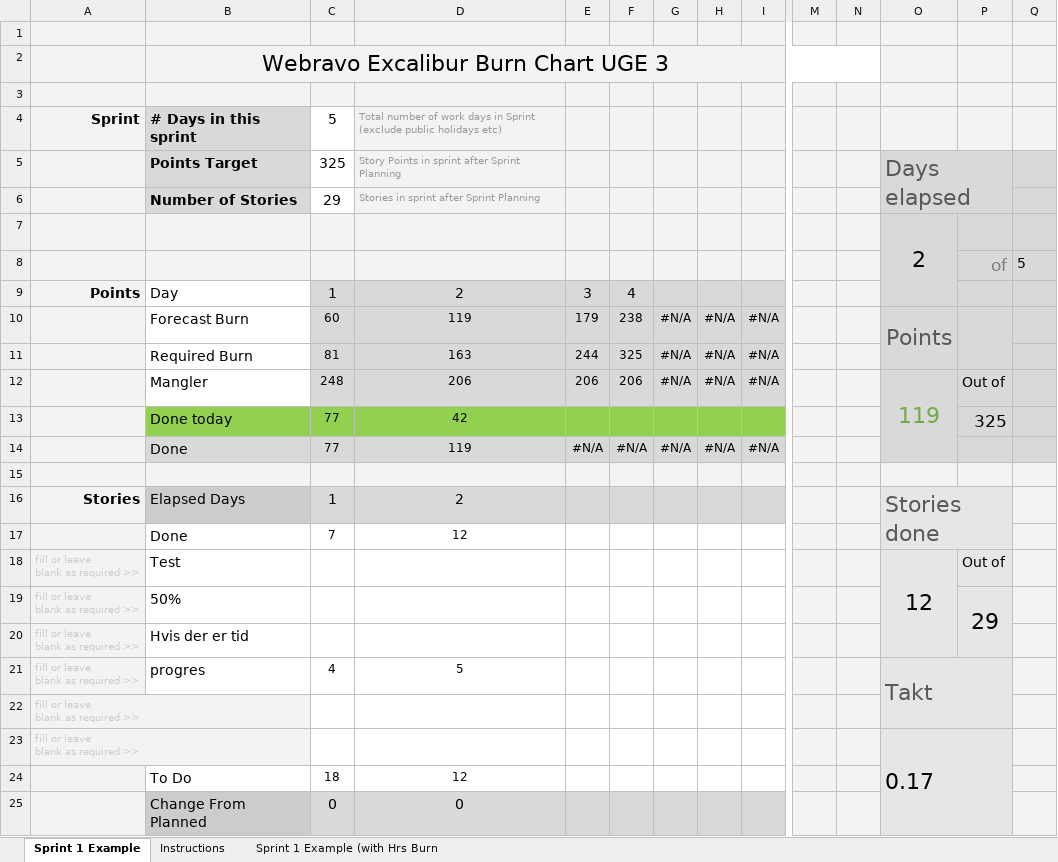
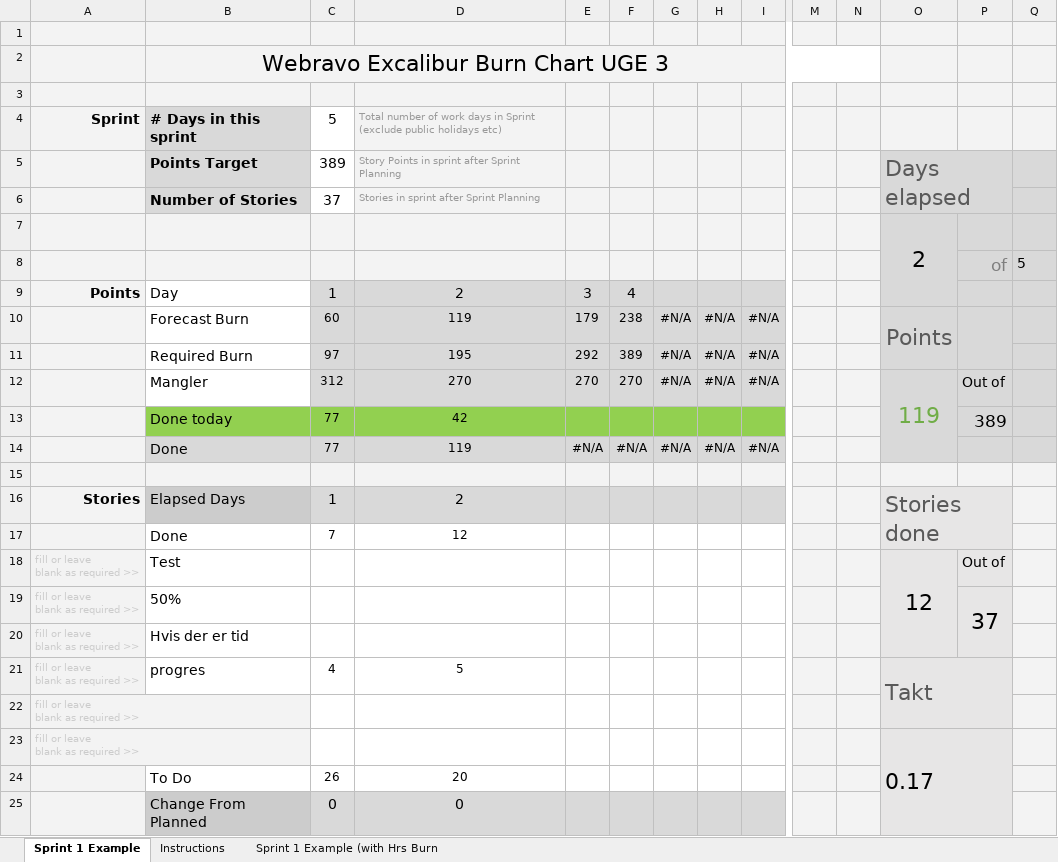
Before and after one commit to Mandrop/Excalibur, an Excel workbook: gruppearbejde/Webravo Excalibur Scrum Burndown uge3.xlsx, sheet Sprint 1 Example, drawn as a sheet; only a part is shown, gaps mark what is left out; values as stored, in another font and other column widths than the file's, no borders; charts and pictures and conditional formats not drawn; removed rows and columns are numbered as before the commit, all else as after; rows hold the shown columns only; the diff names each change by its address in the sheet, - before the commit and + after, or states it on an @@ line.

```diff
--- a/gruppearbejde/Webravo Excalibur Scrum Burndown uge3.xlsx (sheet Sprint 1 Example)
+++ b/gruppearbejde/Webravo Excalibur Scrum Burndown uge3.xlsx (sheet Sprint 1 Example)
-C5 (5): 325
+C5 (5): 389
-C6 (5): 29
+C6 (5): 37
-C11 (5): 81
+C11 (5): 97
-D11: 163
+D11: 195
-E11: 244
+E11: 292
-F11: 325
+F11: 389
-C12 (5): 248
+C12 (5): 312
-D12: 206
+D12: 270
-E12: 206
+E12: 270
-F12: 206
+F12: 270
-P13: 325
+P13: 389
-P19: 29
+P19: 37
-row 24:  | To Do | 18 | 12
+row 24:  | To Do | 26 | 20
```
Also changed, not shown: charts or pictures, 5 other files.
